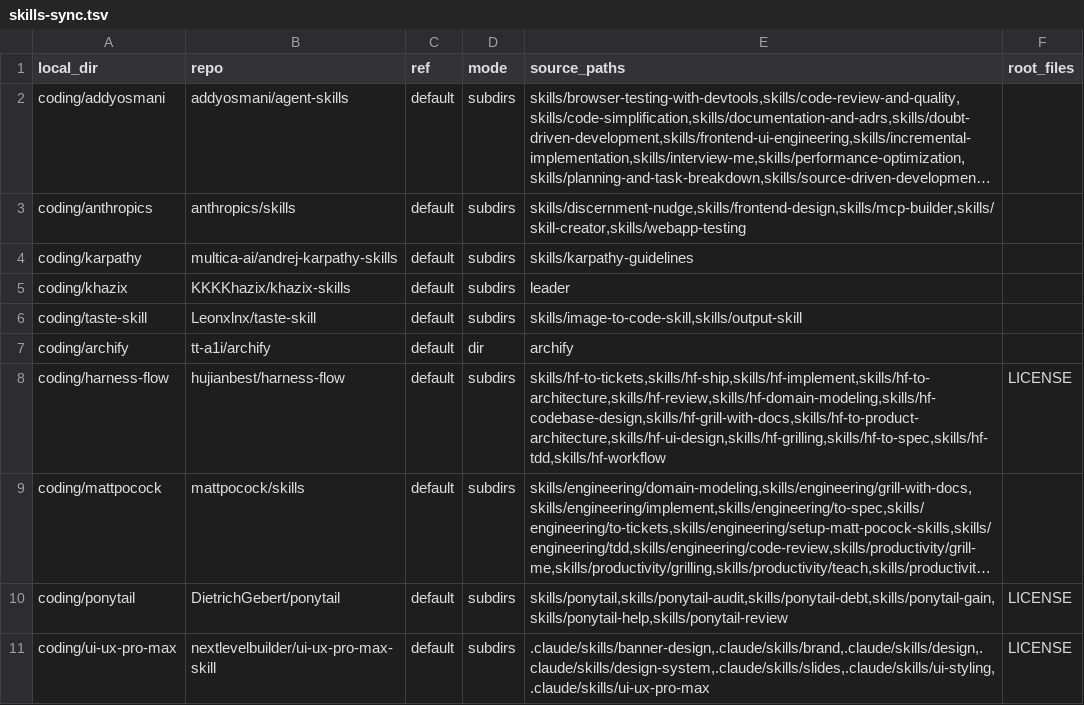
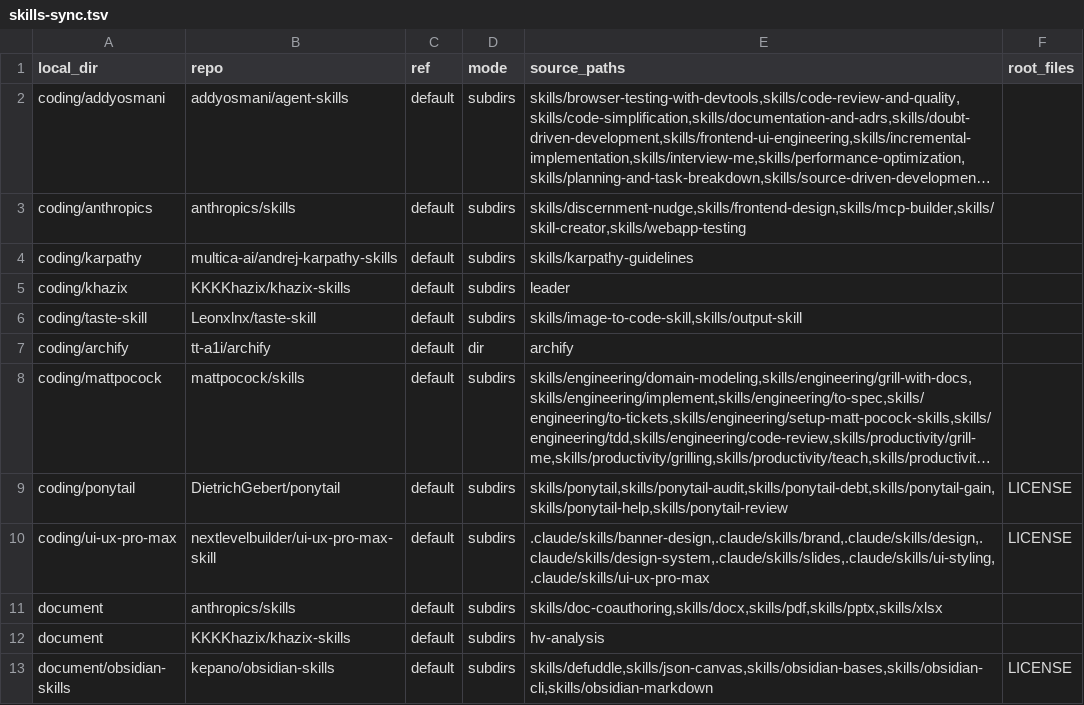
Before and after one commit to hujianbest/skills, a TSV file: skills-sync.tsv, drawn as a sheet; only a part is shown; the shorter side is filled out with more unchanged rows; long unchanged cells end in …; the diff names each change by its address in the sheet, - before the commit and + after, or states it on an @@ line.

Commit message:
Remove hf skills

```diff
--- a/skills-sync.tsv
+++ b/skills-sync.tsv
-row 8: coding/harness-flow | hujianbest/harness-flow | default | subdirs | skills/hf-to-tickets,skills/hf-ship,skills/hf-implement,skills/hf-to-architecture,skills/hf-review,skills/hf-domain-modeling,skills/hf-codebase-design,skills/hf-grill-with-docs,skills/hf-to-product-architecture,skills/hf-ui-design,skills/hf-grilling,skills/hf-to-spec,skills/hf-tdd,skills/hf-workflow | LICENSE
```
Also changed, not shown: .skills-sync-state.tsv, 43 other files.
